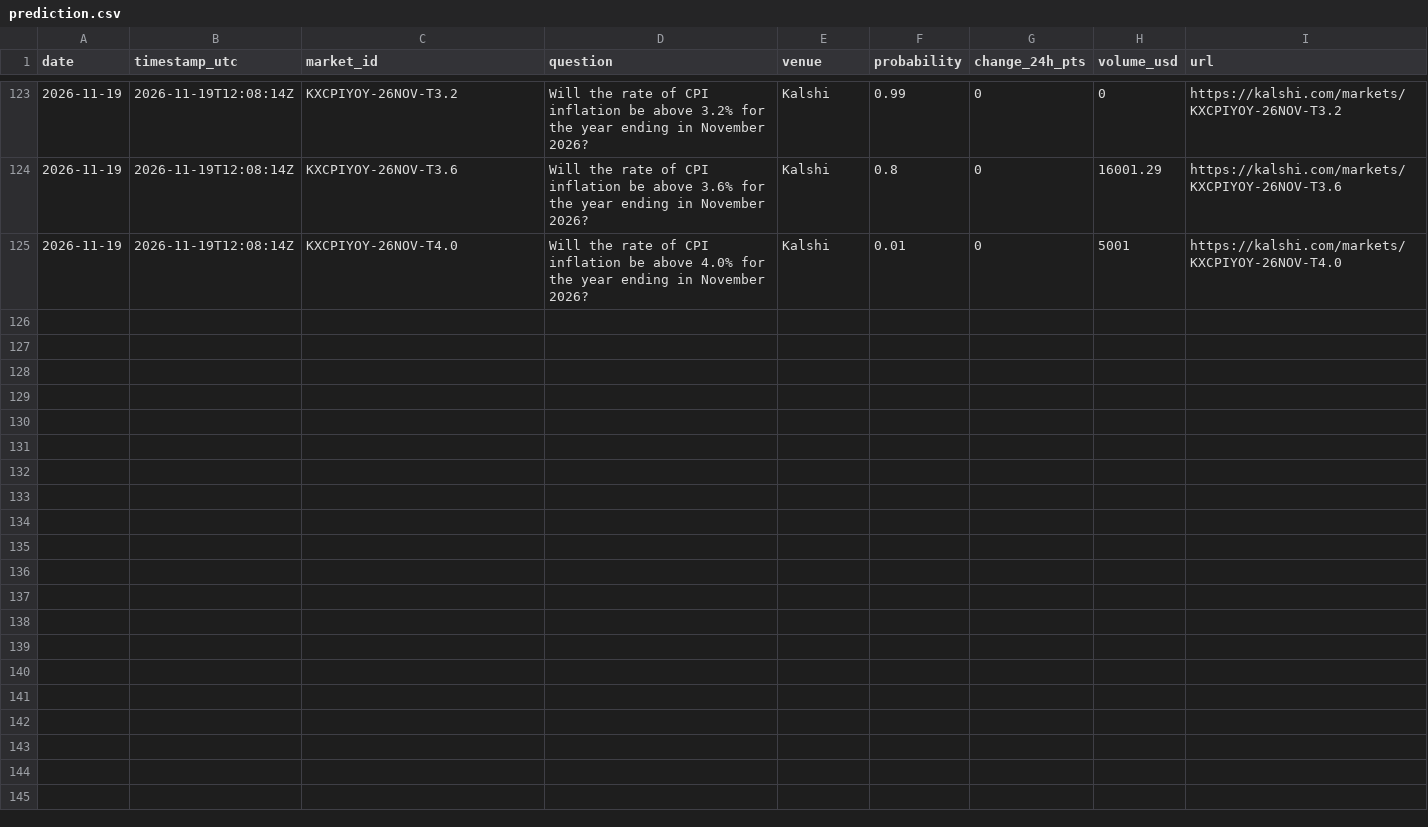
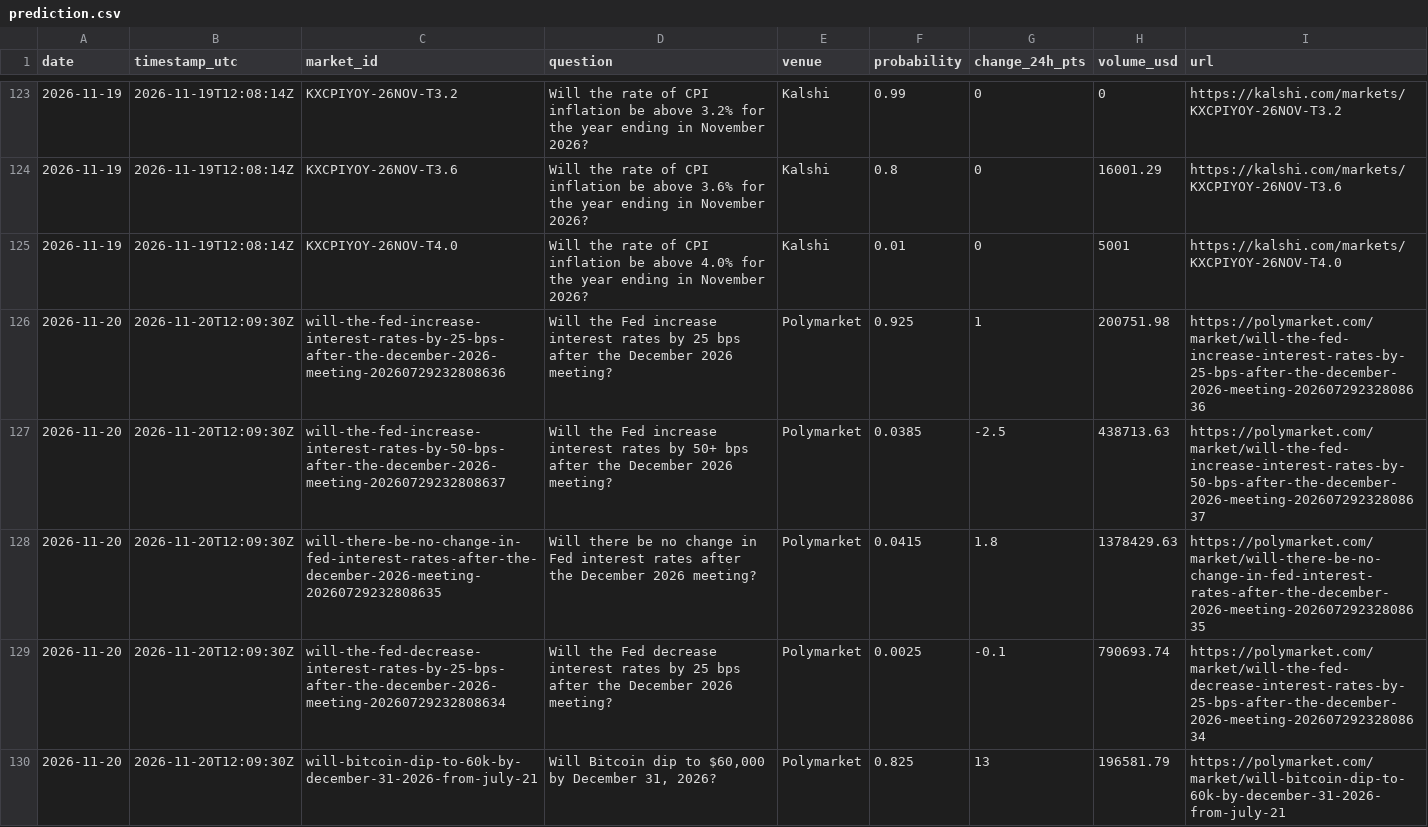
Before and after one commit to 7324136828/market_watcher, a CSV file: data/prediction.csv, drawn as a sheet; only a part is shown, gaps mark what is left out; the diff covers the shown part only.

```diff
--- a/data/prediction.csv
+++ b/data/prediction.csv
@@ -125 +125,6 @@ date,timestamp_utc,market_id,question,venue,probability,change_24h_pts,volume_us
 2026-11-19,2026-11-19T12:08:14Z,KXCPIYOY-26NOV-T4.0,Will the rate of CPI inflation be above 4.0% for the year ending in November 2026?,Kalshi,0.01,0,5001,https://kalshi.com/markets/KXCPIYOY-26NOV-T4.0
+2026-11-20,2026-11-20T12:09:30Z,will-the-fed-increase-interest-rates-by-25-bps-after-the-december-2026-meeting-20260729232808636,Will the Fed increase interest rates by 25 bps after the December 2026 meeting?,Polymarket,0.925,1,200751.98,https://polymarket.com/market/will-the-fed-increase-interest-rates-by-25-bps-after-the-december-2026-meeting-20260729232808636
+2026-11-20,2026-11-20T12:09:30Z,will-the-fed-increase-interest-rates-by-50-bps-after-the-december-2026-meeting-20260729232808637,Will the Fed increase interest rates by 50+ bps after the December 2026 meeting?,Polymarket,0.0385,-2.5,438713.63,https://polymarket.com/market/will-the-fed-increase-interest-rates-by-50-bps-after-the-december-2026-meeting-20260729232808637
+2026-11-20,2026-11-20T12:09:30Z,will-there-be-no-change-in-fed-interest-rates-after-the-december-2026-meeting-20260729232808635,Will there be no change in Fed interest rates after the December 2026 meeting?,Polymarket,0.0415,1.8,1378429.63,https://polymarket.com/market/will-there-be-no-change-in-fed-interest-rates-after-the-december-2026-meeting-20260729232808635
+2026-11-20,2026-11-20T12:09:30Z,will-the-fed-decrease-interest-rates-by-25-bps-after-the-december-2026-meeting-20260729232808634,Will the Fed decrease interest rates by 25 bps after the December 2026 meeting?,Polymarket,0.0025,-0.1,790693.74,https://polymarket.com/market/will-the-fed-decrease-interest-rates-by-25-bps-after-the-december-2026-meeting-20260729232808634
+2026-11-20,2026-11-20T12:09:30Z,will-bitcoin-dip-to-60k-by-december-31-2026-from-july-21,"Will Bitcoin dip to $60,000 by December 31, 2026?",Polymarket,0.825,13,196581.79,https://polymarket.com/market/will-bitcoin-dip-to-60k-by-december-31-2026-from-july-21
```
Also changed, not shown: 15 added rows elsewhere in this file, data/alerts.csv, data/asset_class_summary.csv, 23 other files.
